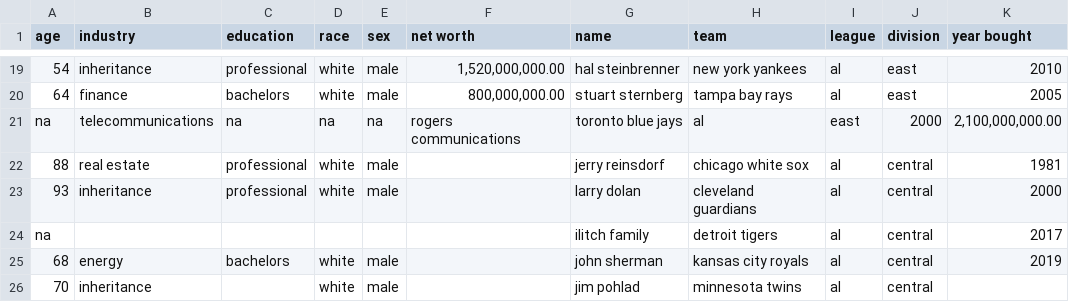
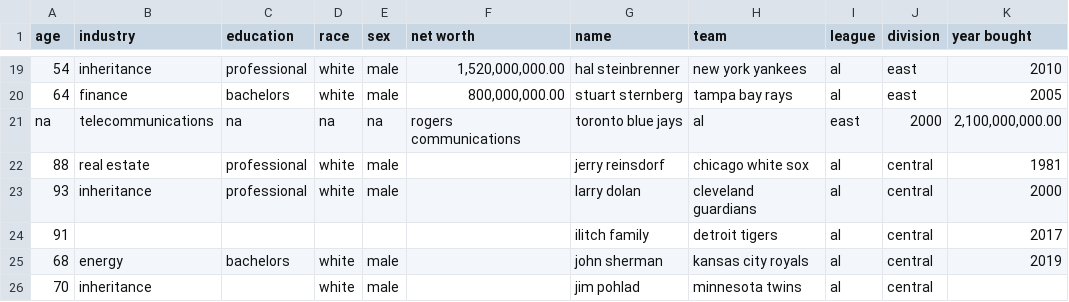
Before and after one commit to SterlingIvey/Baseball-Owner-Demographic-Data-Analyzer, a CSV file: mlb owners data.csv, drawn as a sheet; only a part is shown, gaps mark what is left out; the diff names each change by its address in the sheet, - before the commit and + after, or states it on an @@ line.

Commit message:
Update mlb owner age
Detroit Tigers

```diff
--- a/mlb owners data.csv
+++ b/mlb owners data.csv
-A24 (age): na
+A24 (age): 91
```
